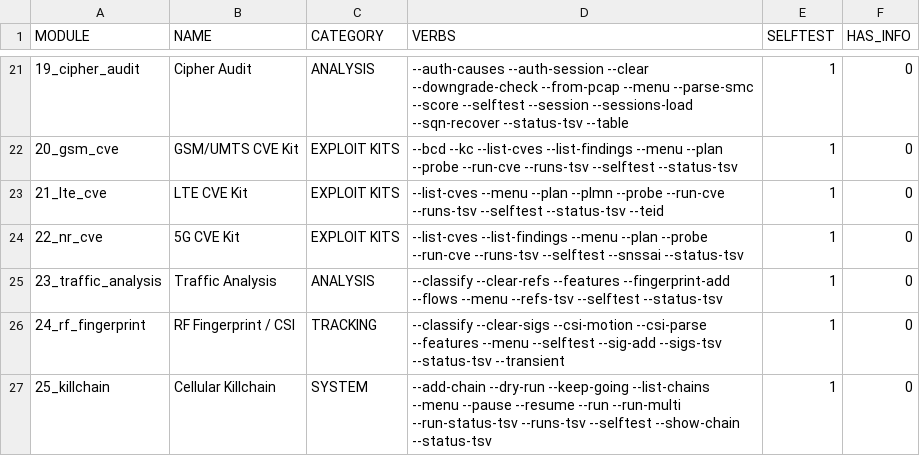
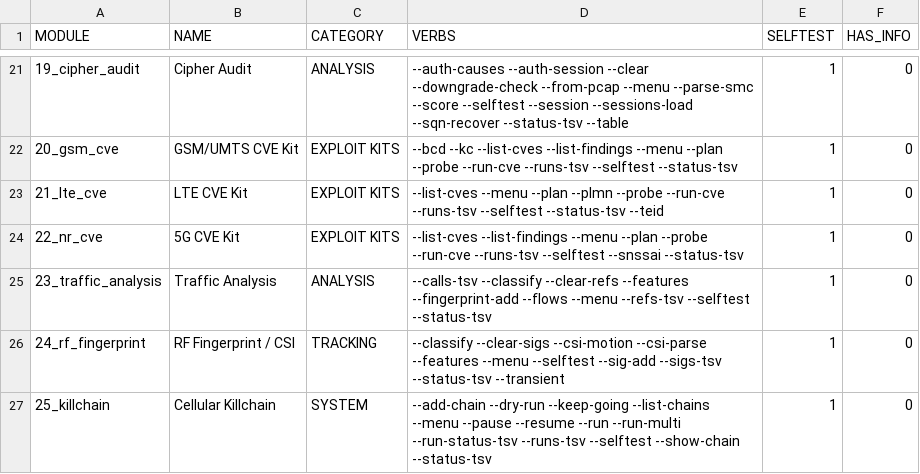
Before and after one commit to yslxotwod/IMSIsting, a TSV file: module_index.tsv, drawn as a sheet; only a part is shown, gaps mark what is left out.

Commit message:
Group media streams into calls and name the dialogue that carried them
Phase 19's capture half. 23_traffic_analysis gains a calls mode and the
--calls-tsv verb: one pass over a capture finds media by RTP header
inspection, groups streams into calls by 5-tuple reversal, measures the
silence structure over both directions merged, and matches a call against
the media endpoints an SDP in the same file named.

The match is on (address, port) from the SDP, never on a Call-ID merely
being present: a capture with two calls and one INVITE has one matched
call. A stream whose reverse 5-tuple never appears is reported with the
number of streams it grouped rather than assumed to be two.

Three refusals are printed instead of implied: SIP over TCP and TLS is
counted and skipped because finding message boundaries needs a
reassembler; a call whose directions use different addresses is two calls;
and the encryption statement is header-only, since RTP and SRTP share the
twelve-octet header and no row claims the payload is clear.

tools/check-calls.sh referees it against tshark's own RTP and SIP
dissectors on a fixture both readers see: the in-call SSRC set, per-call
packet counts summed from tshark's per-SSRC counts, media ports, payload
types and Call-IDs all agree, and a two-packet lookalike is a stream in
both readers and a call in neither. The silence structure is not compared
there -- the dissector has no opinion on it -- so it is asserted in the
module selftest against gaps the test writes.

```diff
--- a/module_index.tsv
+++ b/module_index.tsv
@@ -24,3 +24,3 @@ MODULE	NAME	CATEGORY	VERBS	SELFTEST	HAS_INFO
 22_nr_cve	5G CVE Kit	EXPLOIT KITS	--list-cves --list-findings --menu --plan --probe --run-cve --runs-tsv --selftest --snssai --status-tsv 	1	0
-23_traffic_analysis	Traffic Analysis	ANALYSIS	--classify --clear-refs --features --fingerprint-add --flows --menu --refs-tsv --selftest --status-tsv 	1	0
+23_traffic_analysis	Traffic Analysis	ANALYSIS	--calls-tsv --classify --clear-refs --features --fingerprint-add --flows --menu --refs-tsv --selftest --status-tsv 	1	0
 24_rf_fingerprint	RF Fingerprint / CSI	TRACKING	--classify --clear-sigs --csi-motion --csi-parse --features --menu --selftest --sig-add --sigs-tsv --status-tsv --transient 	1	0
```
Also changed, not shown: 6 other files.
